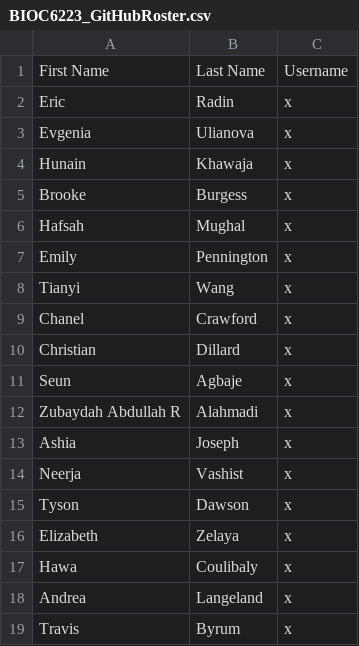
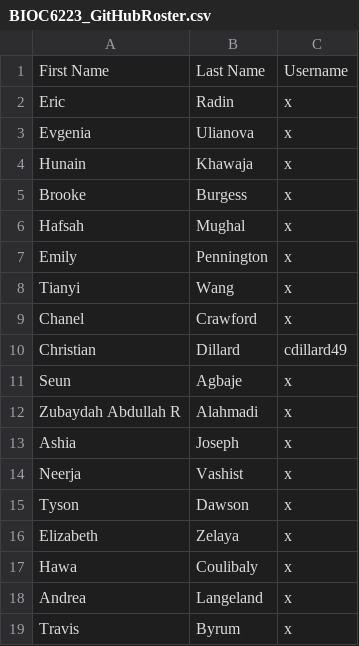
Before and after one commit to kee007ney/2020Fall-BIOC-6223, a CSV file: Week01/BIOC6223_GitHubRoster.csv, drawn as a sheet.

Commit message:
Update BIOC6223_GitHubRoster.csv

```diff
--- a/Week01/BIOC6223_GitHubRoster.csv
+++ b/Week01/BIOC6223_GitHubRoster.csv
@@ -9,3 +9,3 @@ Tianyi,Wang,x
 Chanel,Crawford,x
-Christian,Dillard,x
+Christian,Dillard,cdillard49
 Seun,Agbaje,x
```
